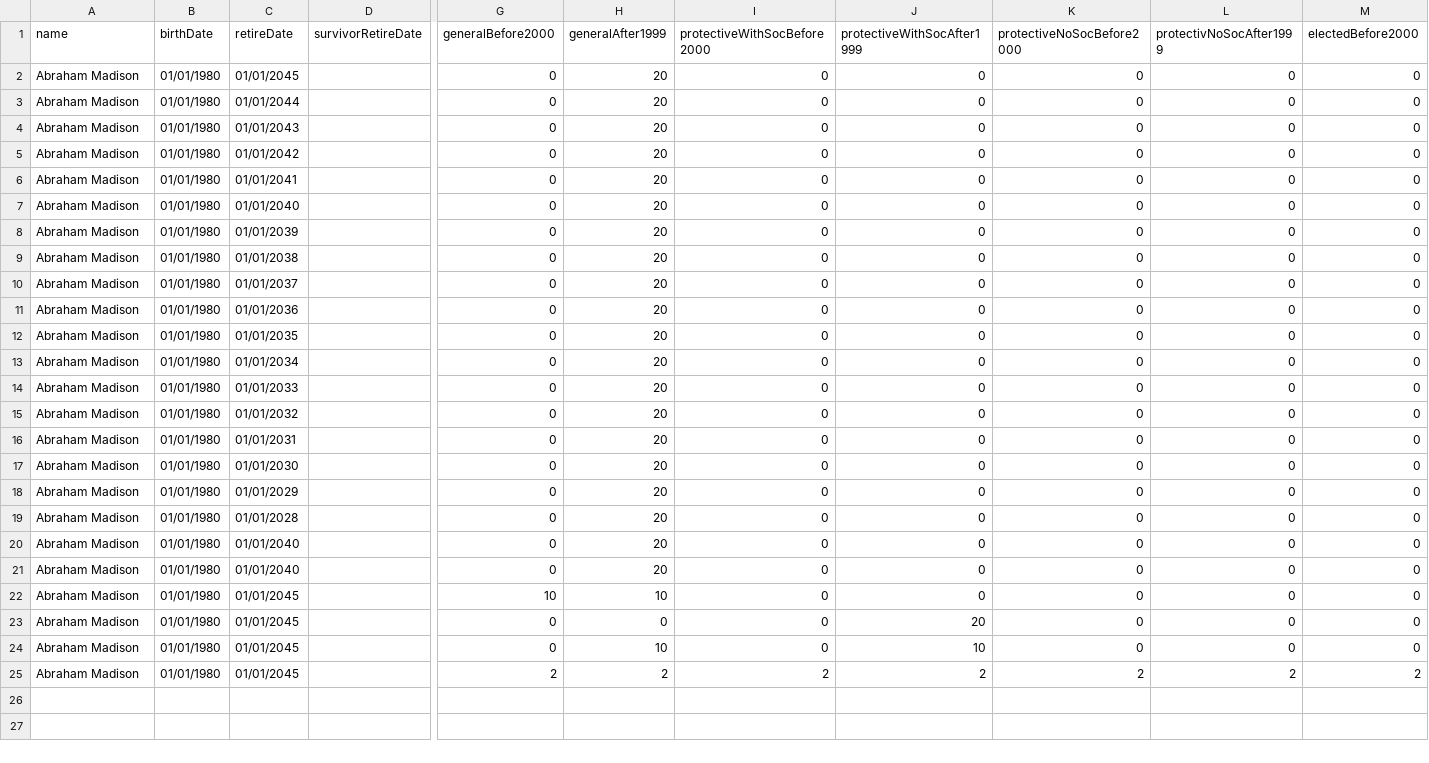
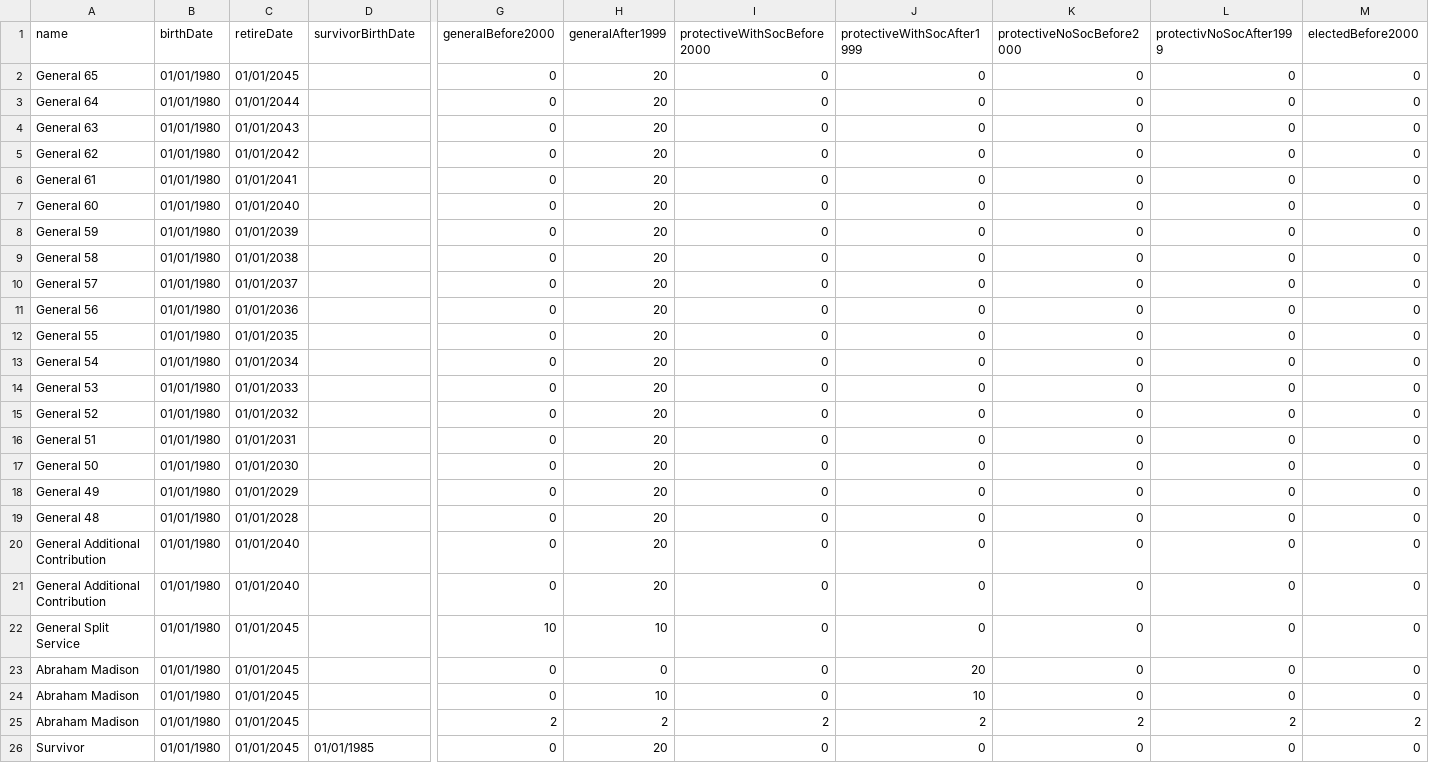
Before and after one commit to cmcnulty/wrs-calculator, a CSV file: test-data.csv, drawn as a sheet; only a part is shown, gaps mark what is left out; rows hold the shown columns only; the diff names each change by its address in the sheet, - before the commit and + after, or states it on an @@ line.

Commit message:
survivor birth date

```diff
--- a/test-data.csv
+++ b/test-data.csv
-D1: survivorRetireDate
+D1: survivorBirthDate
-A2 (name): Abraham Madison
+A2 (name): General 65
-A3 (name): Abraham Madison
+A3 (name): General 64
-A4 (name): Abraham Madison
+A4 (name): General 63
-A5 (name): Abraham Madison
+A5 (name): General 62
-A6 (name): Abraham Madison
+A6 (name): General 61
-A7 (name): Abraham Madison
+A7 (name): General 60
-A8 (name): Abraham Madison
+A8 (name): General 59
-A9 (name): Abraham Madison
+A9 (name): General 58
-A10 (name): Abraham Madison
+A10 (name): General 57
-A11 (name): Abraham Madison
+A11 (name): General 56
-A12 (name): Abraham Madison
+A12 (name): General 55
-A13 (name): Abraham Madison
+A13 (name): General 54
-A14 (name): Abraham Madison
+A14 (name): General 53
-A15 (name): Abraham Madison
+A15 (name): General 52
-A16 (name): Abraham Madison
+A16 (name): General 51
-A17 (name): Abraham Madison
+A17 (name): General 50
-A18 (name): Abraham Madison
+A18 (name): General 49
-A19 (name): Abraham Madison
+A19 (name): General 48
-A20:A21 (name): Abraham Madison
+A20:A21 (name): General Additional Contribution
-A22 (name): Abraham Madison
+A22 (name): General Split Service
+row 26: Survivor | 01/01/1980 | 01/01/2045 | 01/01/1985 | 0 | 20 | 0 | 0 | 0 | 0 | 0
```
Also changed, not shown: 1 other file.
